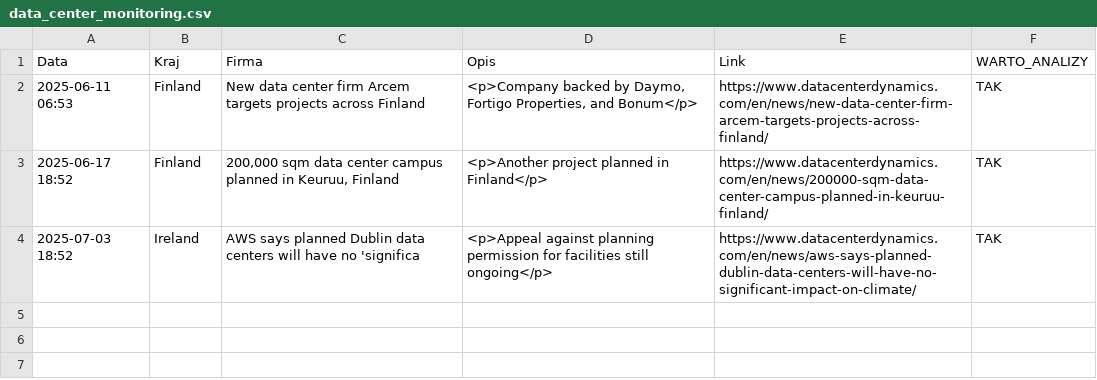
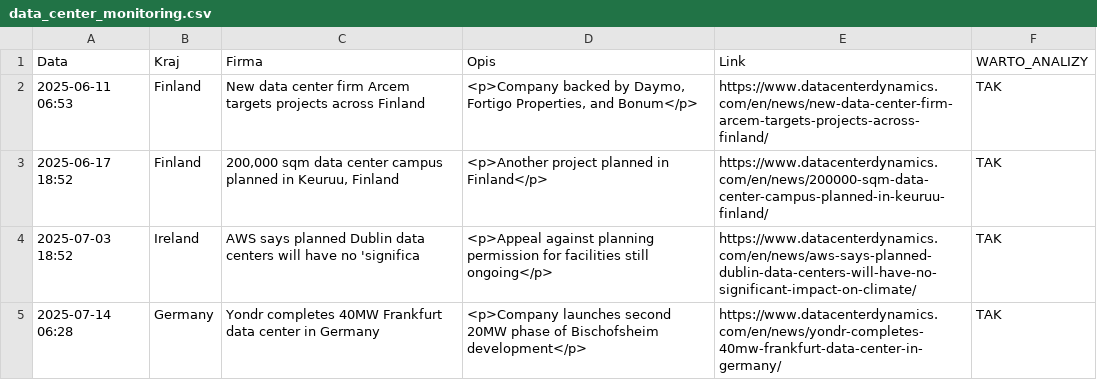
Before and after one commit to pjakobczyk/data-center-monitor, a CSV file: data_center_monitoring.csv, drawn as a sheet; the diff names each change by its address in the sheet, - before the commit and + after, or states it on an @@ line.

```diff
--- a/data_center_monitoring.csv
+++ b/data_center_monitoring.csv
+row 5: 2025-07-14 06:28 | Germany | Yondr completes 40MW Frankfurt data center in Germany | <p>Company launches second 20MW phase of Bischofsheim development</p> | https://www.datacenterdynamics.com/en/news/yondr-completes-40mw-frankfurt-data-center-in-germany/ | TAK
```
Also changed, not shown: 2 other files.
